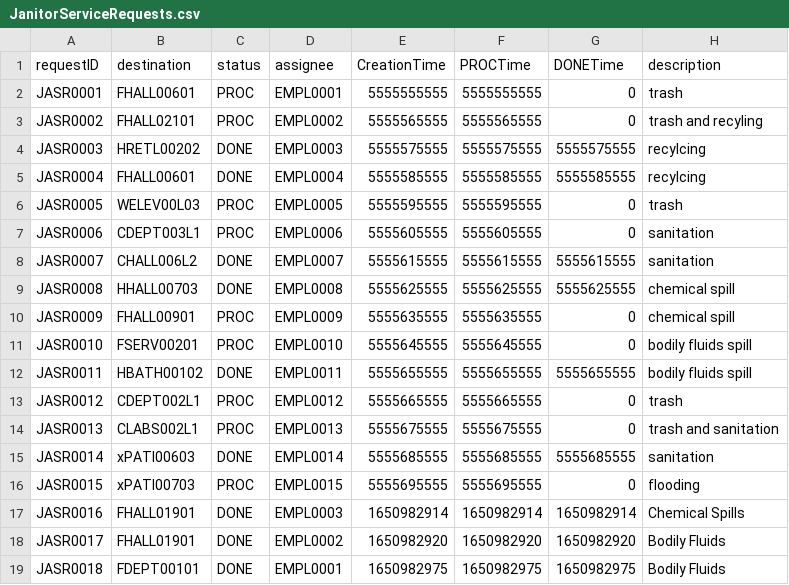
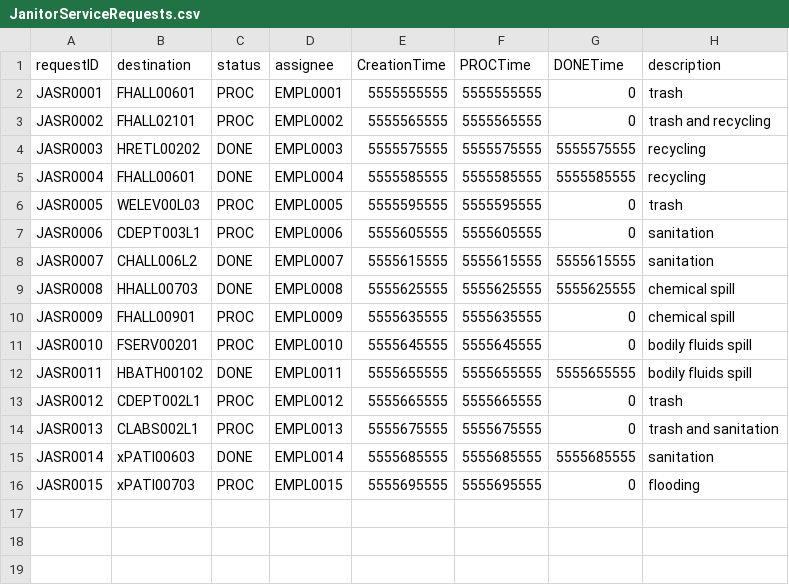
Before and after one commit to nadavk2002/CS3733-D22-Team-X-Prototype-1, a CSV file: JanitorServiceRequests.csv, drawn as a sheet.

```diff
--- a/JanitorServiceRequests.csv
+++ b/JanitorServiceRequests.csv
@@ -2,5 +2,5 @@ requestID,destination,status,assignee,CreationTime,PROCTime,DONETime,description
 JASR0001,FHALL00601,PROC,EMPL0001,5555555555,5555555555,0,trash
-JASR0002,FHALL02101,PROC,EMPL0002,5555565555,5555565555,0,trash and recyling
-JASR0003,HRETL00202,DONE,EMPL0003,5555575555,5555575555,5555575555,recylcing
-JASR0004,FHALL00601,DONE,EMPL0004,5555585555,5555585555,5555585555,recylcing
+JASR0002,FHALL02101,PROC,EMPL0002,5555565555,5555565555,0,trash and recycling
+JASR0003,HRETL00202,DONE,EMPL0003,5555575555,5555575555,5555575555,recycling
+JASR0004,FHALL00601,DONE,EMPL0004,5555585555,5555585555,5555585555,recycling
 JASR0005,WELEV00L03,PROC,EMPL0005,5555595555,5555595555,0,trash
@@ -16,4 +16 @@ JASR0014,xPATI00603,DONE,EMPL0014,5555685555,5555685555,5555685555,sanitation
 JASR0015,xPATI00703,PROC,EMPL0015,5555695555,5555695555,0,flooding
-JASR0016,FHALL01901,DONE,EMPL0003,1650982914,1650982914,1650982914,Chemical Spills
-JASR0017,FHALL01901,DONE,EMPL0002,1650982920,1650982920,1650982920,Bodily Fluids
-JASR0018,FDEPT00101,DONE,EMPL0001,1650982975,1650982975,1650982975,Bodily Fluids
```
Also changed, not shown: 6 other files.
